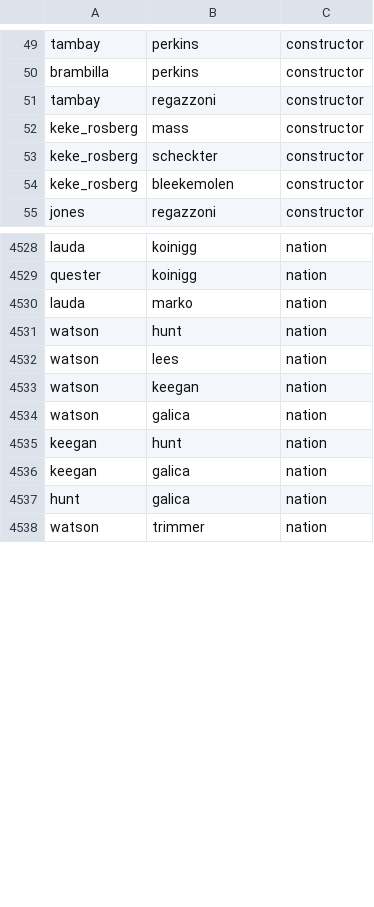
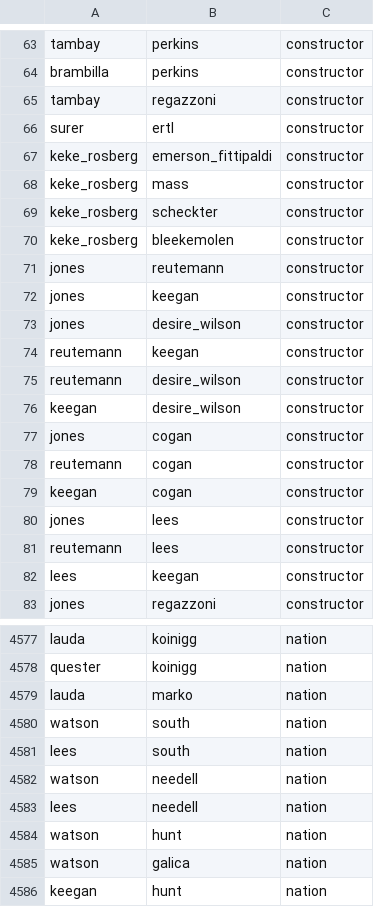
Before and after one commit to yogi-coyote/f1-driver-network-dataset, a CSV file: data/f1_edges_1950-80.csv, drawn as a sheet; only a part is shown, gaps mark what is left out; the shorter side is filled out with more unchanged rows; the diff covers the shown part only.

```diff
--- a/data/f1_edges_1950-80.csv
+++ b/data/f1_edges_1950-80.csv
@@ -51,2 +65,4 @@ brambilla,perkins,constructor
 tambay,regazzoni,constructor
+surer,ertl,constructor
+keke_rosberg,emerson_fittipaldi,constructor
 keke_rosberg,mass,constructor
@@ -54,2 +70,14 @@ keke_rosberg,scheckter,constructor
 keke_rosberg,bleekemolen,constructor
+jones,reutemann,constructor
+jones,keegan,constructor
+jones,desire_wilson,constructor
+reutemann,keegan,constructor
+reutemann,desire_wilson,constructor
+keegan,desire_wilson,constructor
+jones,cogan,constructor
+reutemann,cogan,constructor
+keegan,cogan,constructor
+jones,lees,constructor
+reutemann,lees,constructor
+lees,keegan,constructor
 jones,regazzoni,constructor
@@ -4530,5 +4579,7 @@ quester,koinigg,nation
 lauda,marko,nation
+watson,south,nation
+lees,south,nation
+watson,needell,nation
+lees,needell,nation
 watson,hunt,nation
-watson,lees,nation
-watson,keegan,nation
 watson,galica,nation
```
Also changed, not shown: 34 added rows and 23 moved rows elsewhere in this file, data/f1_edges_1950-10.csv, data/f1_edges_1950-70.csv, 12 other files.
